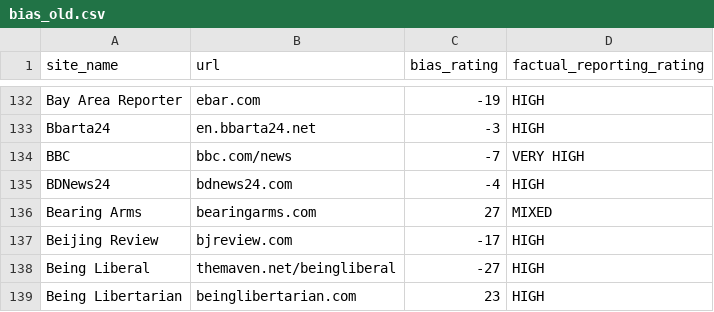
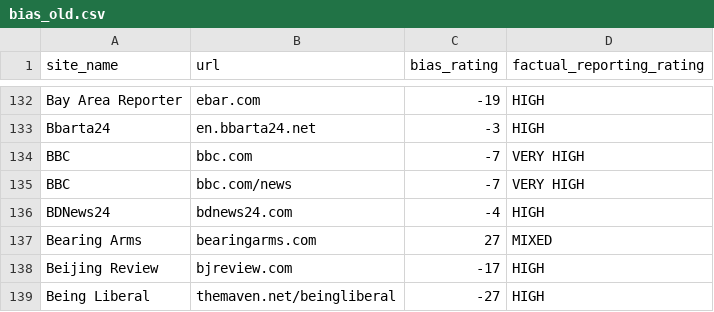
Before and after one commit to Xild076/ObjectiveNews, a CSV file: data/bias_old.csv, drawn as a sheet; only a part is shown, gaps mark what is left out; the shorter side is filled out with more unchanged rows; the diff names each change by its address in the sheet, - before the commit and + after, or states it on an @@ line.

```diff
--- a/data/bias_old.csv
+++ b/data/bias_old.csv
+row 134: BBC | bbc.com | -7 | VERY HIGH
```
Also changed, not shown: 6 other files.
